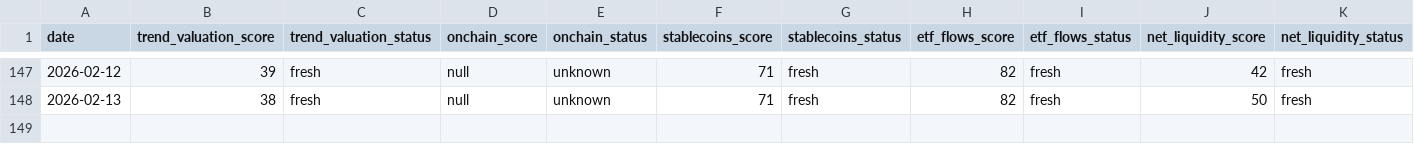
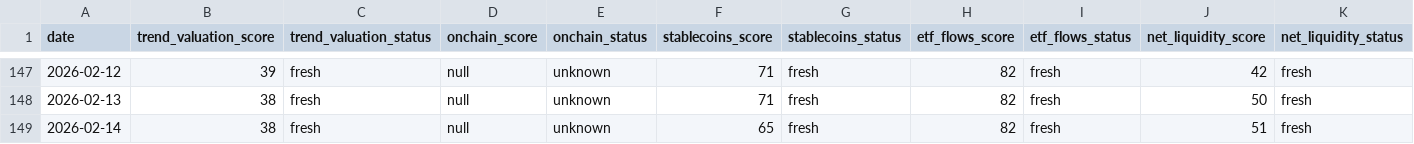
Before and after one commit to firemansghost/btc-risk-dashboard-V3, a CSV file: public/data/factor_history.csv, drawn as a sheet; only a part is shown, gaps mark what is left out; rows hold the shown columns only; the diff names each change by its address in the sheet, - before the commit and + after, or states it on an @@ line.

```diff
--- a/public/data/factor_history.csv
+++ b/public/data/factor_history.csv
+row 149: 2026-02-14 | 38 | fresh | null | unknown | 65 | fresh | 82 | fresh | 51 | fresh
```
Also changed, not shown: public/data/history.csv, public/signals/dxy_20d.csv, 24 other files.
